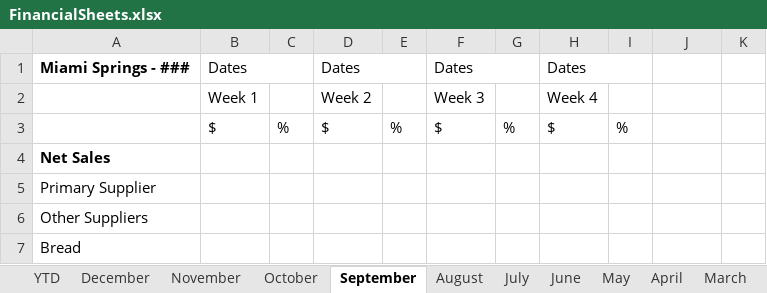
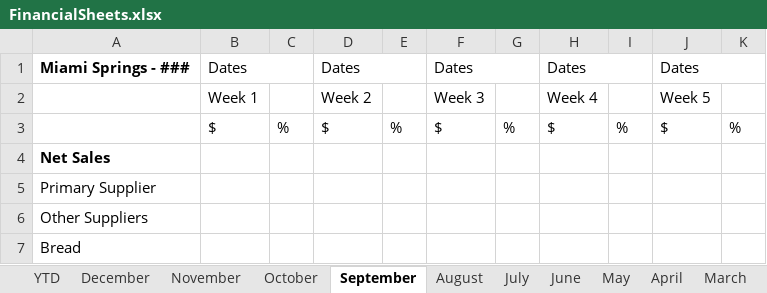
Before and after one commit to Dynamic-Elements/File_Hold, an Excel workbook: Accounting_PL/FinancialFolder/FinancialSheets.xlsx, sheet September, drawn as a sheet; only a part is shown; values as stored, in another font and other column widths than the file's, no borders; the diff names each change by its address in the sheet, - before the commit and + after, or states it on an @@ line.

```diff
--- a/Accounting_PL/FinancialFolder/FinancialSheets.xlsx (sheet September)
+++ b/Accounting_PL/FinancialFolder/FinancialSheets.xlsx (sheet September)
-J1: (empty)
+J1: Dates
+J1:K1 merged
-J2: (empty)
+J2: Week 5
-J3: (empty)
+J3: $
-K3: (empty)
+K3: %
```
Also changed, not shown: sheet December, sheet June, sheet March, 2 other files.
